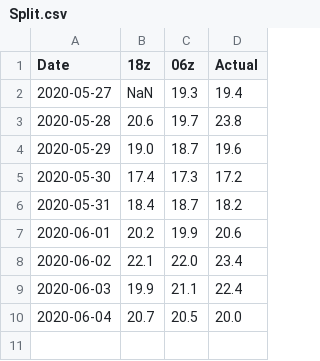
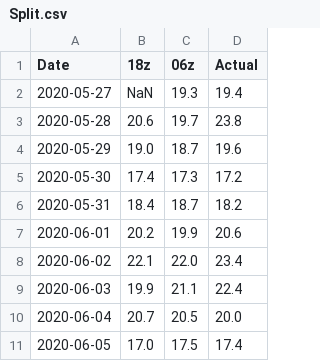
Before and after one commit to meteoadriatic/hl, a CSV file: Split.csv, drawn as a sheet.

Commit message:
2020-06-05

```diff
--- a/Split.csv
+++ b/Split.csv
@@ -10 +10,2 @@ Date,18z,06z,Actual
 2020-06-04,20.7,20.5,20.0
+2020-06-05,17.0,17.5,17.4
```
